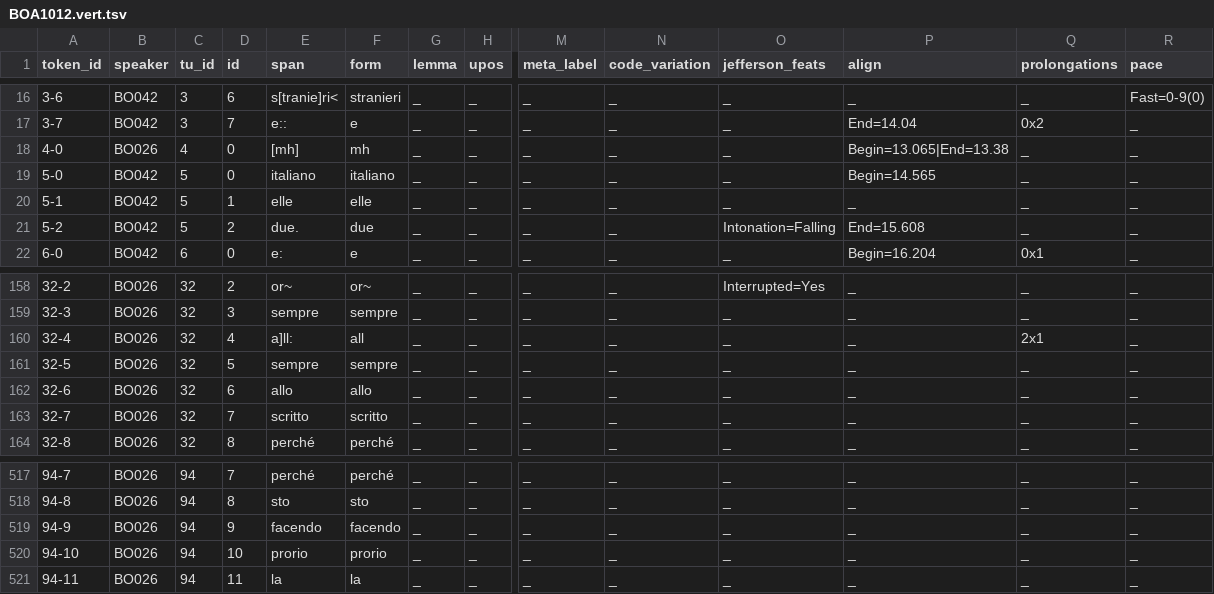
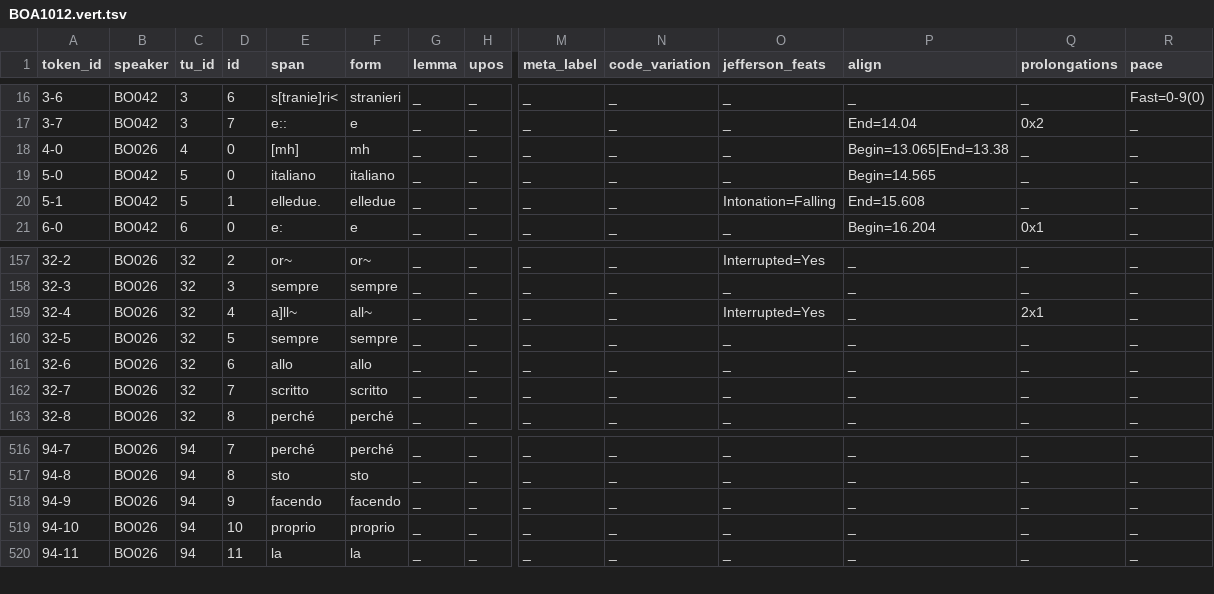
Before and after one commit to KIParla/KIP, a TSV file: tsv/BOA1012.vert.tsv, drawn as a sheet; only a part is shown, gaps mark what is left out; removed rows and columns are numbered as before the commit, all else as after; rows hold the shown columns only; the diff names each change by its address in the sheet, - before the commit and + after, or states it on an @@ line.

```diff
--- a/tsv/BOA1012.vert.tsv
+++ b/tsv/BOA1012.vert.tsv
-E20 (span): elle
+E20 (span): elledue.
-F20 (form): elle
+F20 (form): elledue
-O20 (jefferson_feats): _
+O20 (jefferson_feats): Intonation=Falling
-P20 (align): _
+P20 (align): End=15.608
-row 21: 5-2 | BO042 | 5 | 2 | due. | due | _ | _ | _ | _ | Intonation=Falling | End=15.608 | _ | _
-E159 (span): a]ll:
+E159 (span): a]ll~
-F159 (form): all
+F159 (form): all~
-O159 (jefferson_feats): _
+O159 (jefferson_feats): Interrupted=Yes
-E519 (span): prorio
+E519 (span): proprio
-F519 (form): prorio
+F519 (form): proprio
```
